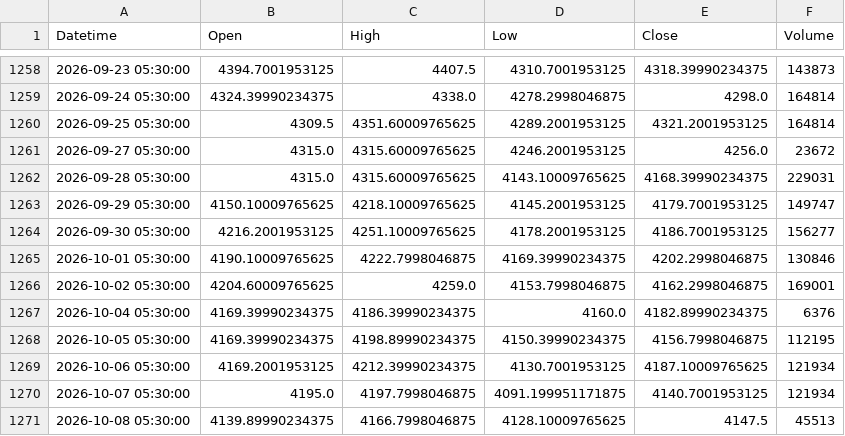
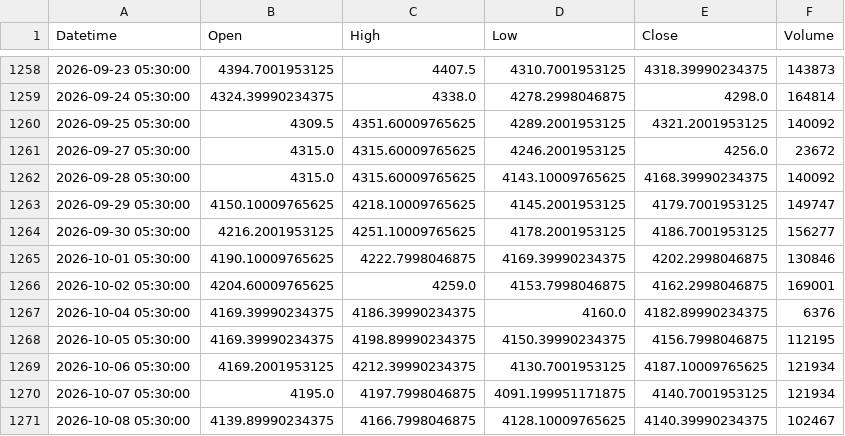
Before and after one commit to shikerkattiyar11-debug/xauusd-gold-data, a CSV file: data/xauusd_1d.csv, drawn as a sheet; only a part is shown, gaps mark what is left out.

```diff
--- a/data/xauusd_1d.csv
+++ b/data/xauusd_1d.csv
@@ -1259,5 +1259,5 @@ Datetime,Open,High,Low,Close,Volume
 2026-09-24 05:30:00,4324.39990234375,4338.0,4278.2998046875,4298.0,164814
-2026-09-25 05:30:00,4309.5,4351.60009765625,4289.2001953125,4321.2001953125,164814
+2026-09-25 05:30:00,4309.5,4351.60009765625,4289.2001953125,4321.2001953125,140092
 2026-09-27 05:30:00,4315.0,4315.60009765625,4246.2001953125,4256.0,23672
-2026-09-28 05:30:00,4315.0,4315.60009765625,4143.10009765625,4168.39990234375,229031
+2026-09-28 05:30:00,4315.0,4315.60009765625,4143.10009765625,4168.39990234375,140092
 2026-09-29 05:30:00,4150.10009765625,4218.10009765625,4145.2001953125,4179.7001953125,149747
@@ -1270,2 +1270,2 @@ Datetime,Open,High,Low,Close,Volume
 2026-10-07 05:30:00,4195.0,4197.7998046875,4091.199951171875,4140.7001953125,121934
-2026-10-08 05:30:00,4139.89990234375,4166.7998046875,4128.10009765625,4147.5,45513
+2026-10-08 05:30:00,4139.89990234375,4166.7998046875,4128.10009765625,4140.39990234375,102467
```
Also changed, not shown: data/xauusd_10m.csv, data/xauusd_15m.csv, 3 other files.
